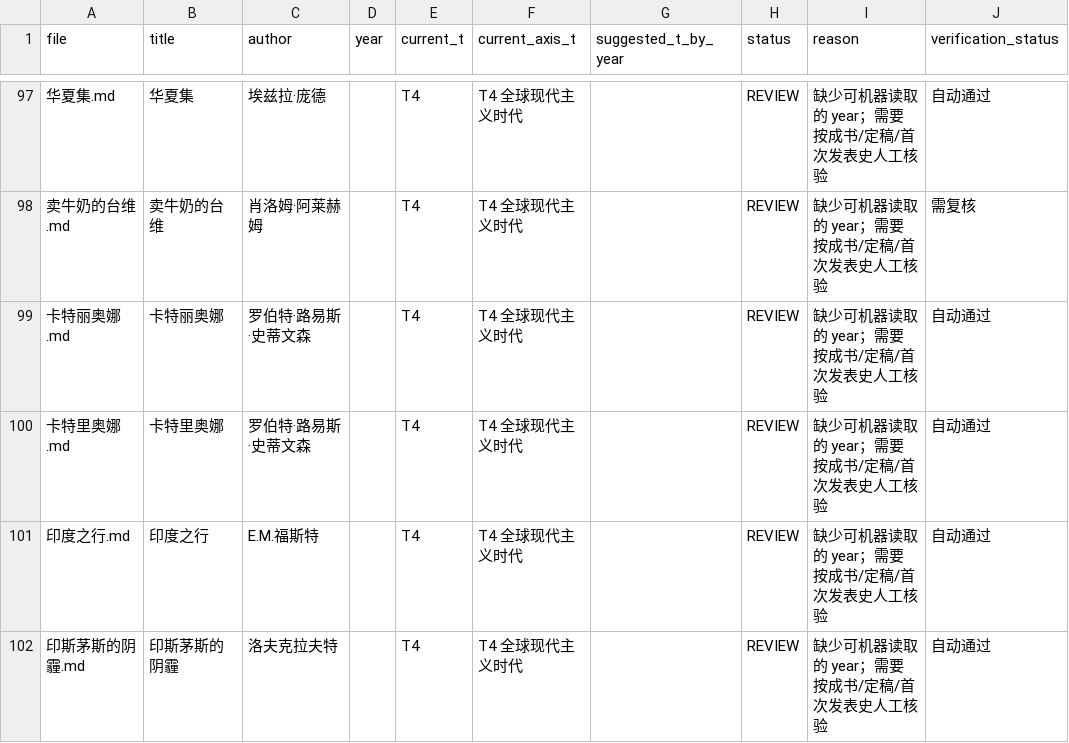
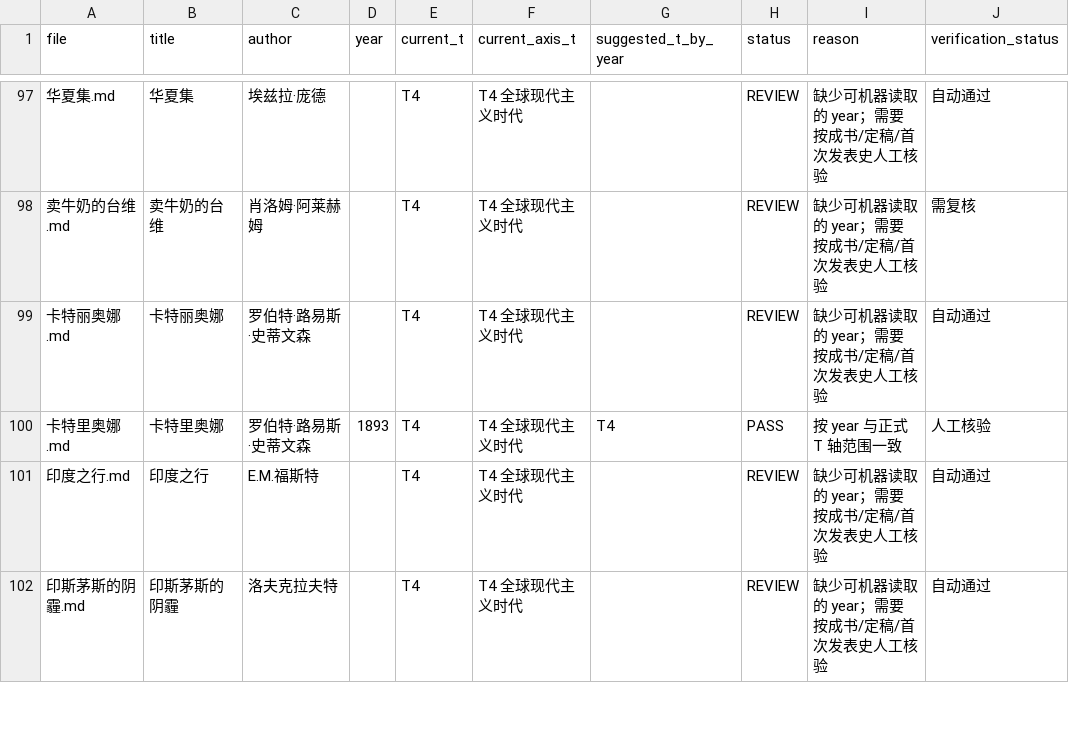
Before and after one commit to cxjchelsea/worldForMe, a CSV file: 个人通识知识系统_v2_A2/30 世界文学/_audit/t_axis/T4.csv, drawn as a sheet; only a part is shown, gaps mark what is left out; the diff names each change by its address in the sheet, - before the commit and + after, or states it on an @@ line.

```diff
--- a/个人通识知识系统_v2_A2/30 世界文学/_audit/t_axis/T4.csv
+++ b/个人通识知识系统_v2_A2/30 世界文学/_audit/t_axis/T4.csv
-D100 (year): (empty)
+D100 (year): 1893
-G100 (suggested_t_by_year): (empty)
+G100 (suggested_t_by_year): T4
-H100 (status): REVIEW
+H100 (status): PASS
-I100 (reason): 缺少可机器读取的 year；需要按成书/定稿/首次发表史人工核验
+I100 (reason): 按 year 与正式 T 轴范围一致
-J100 (verification_status): 自动通过
+J100 (verification_status): 人工核验
```
Also changed, not shown: 个人通识知识系统_v2_A2/30 世界文学/_audit/t_axis/all_t_axis_works.csv, 个人通识知识系统_v2_A2/30 世界文学/_audit/t_axis/anomalies.csv, 5 other files.
